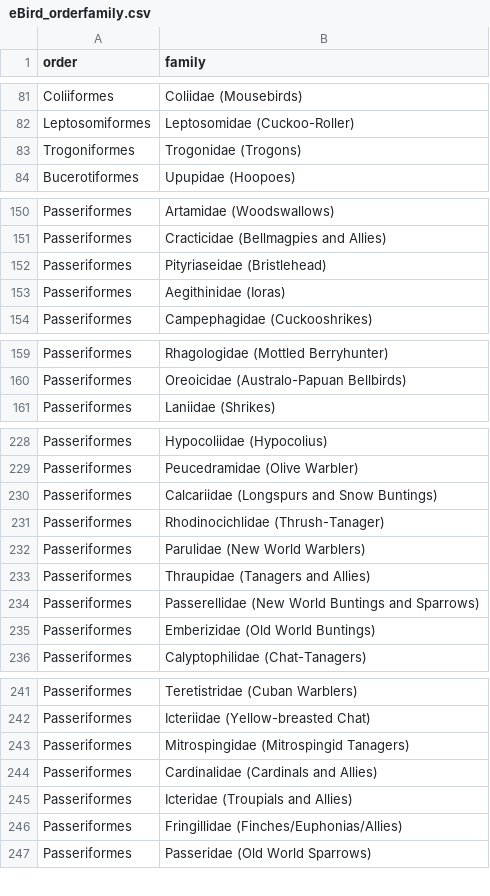
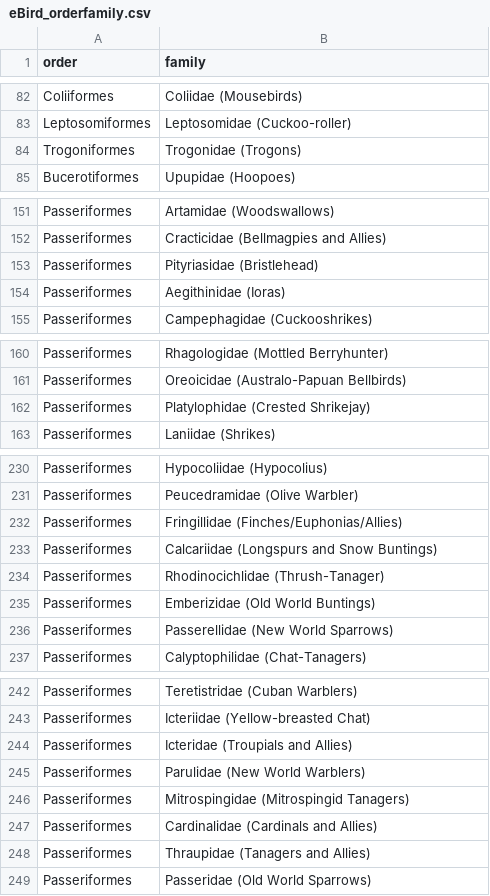
Before and after one commit to ltaylor2/ltaylor2.github.io, a CSV file: Media/eBird/eBird_orderfamily.csv, drawn as a sheet; only a part is shown, gaps mark what is left out; the diff covers the shown part only.

Commit message:
home page update and eBird/clements 2018 update

```diff
--- a/Media/eBird/eBird_orderfamily.csv
+++ b/Media/eBird/eBird_orderfamily.csv
@@ -82 +83 @@ Coliiformes,Coliidae (Mousebirds)
-Leptosomiformes,Leptosomidae (Cuckoo-Roller)
+"Leptosomiformes","Leptosomidae (Cuckoo-roller)"
@@ -152 +153 @@ Passeriformes,Cracticidae (Bellmagpies and Allies)
-Passeriformes,Pityriaseidae (Bristlehead)
+"Passeriformes","Pityriasidae (Bristlehead)"
@@ -160,0 +162 @@ Passeriformes,Oreoicidae (Australo-Papuan Bellbirds)
+"Passeriformes","Platylophidae (Crested Shrikejay)"
@@ -229,0 +232 @@ Passeriformes,Peucedramidae (Olive Warbler)
+"Passeriformes","Fringillidae (Finches/Euphonias/Allies)"
@@ -232,3 +234,0 @@ Passeriformes,Rhodinocichlidae (Thrush-Tanager)
-Passeriformes,Parulidae (New World Warblers)
-Passeriformes,Thraupidae (Tanagers and Allies)
-Passeriformes,Passerellidae (New World Buntings and Sparrows)
@@ -235,0 +236 @@ Passeriformes,Emberizidae (Old World Buntings)
+"Passeriformes","Passerellidae (New World Sparrows)"
@@ -242,0 +244,2 @@ Passeriformes,Icteriidae (Yellow-breasted Chat)
+"Passeriformes","Icteridae (Troupials and Allies)"
+"Passeriformes","Parulidae (New World Warblers)"
@@ -245,2 +248 @@ Passeriformes,Cardinalidae (Cardinals and Allies)
-Passeriformes,Icteridae (Troupials and Allies)
-Passeriformes,Fringillidae (Finches/Euphonias/Allies)
+"Passeriformes","Thraupidae (Tanagers and Allies)"
```
Also changed, not shown: 3 added rows, 2 removed rows and 36 moved rows elsewhere in this file, 7 other files.
